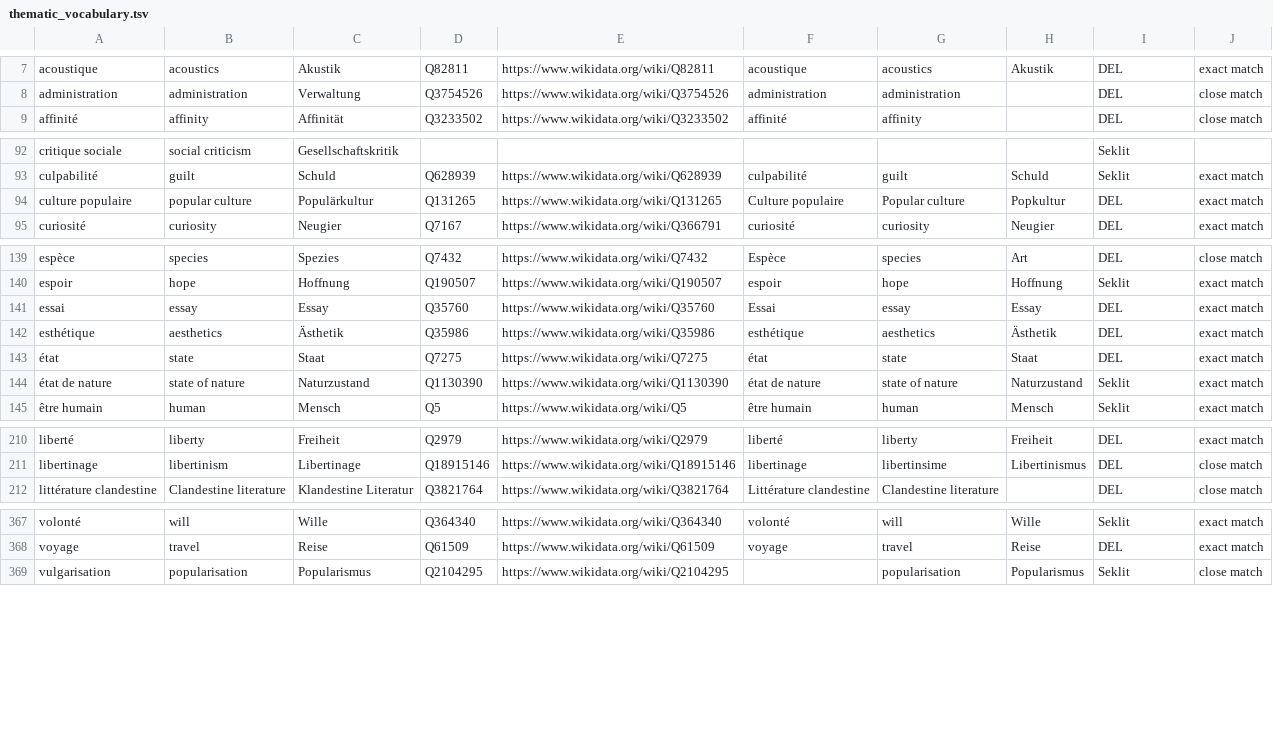
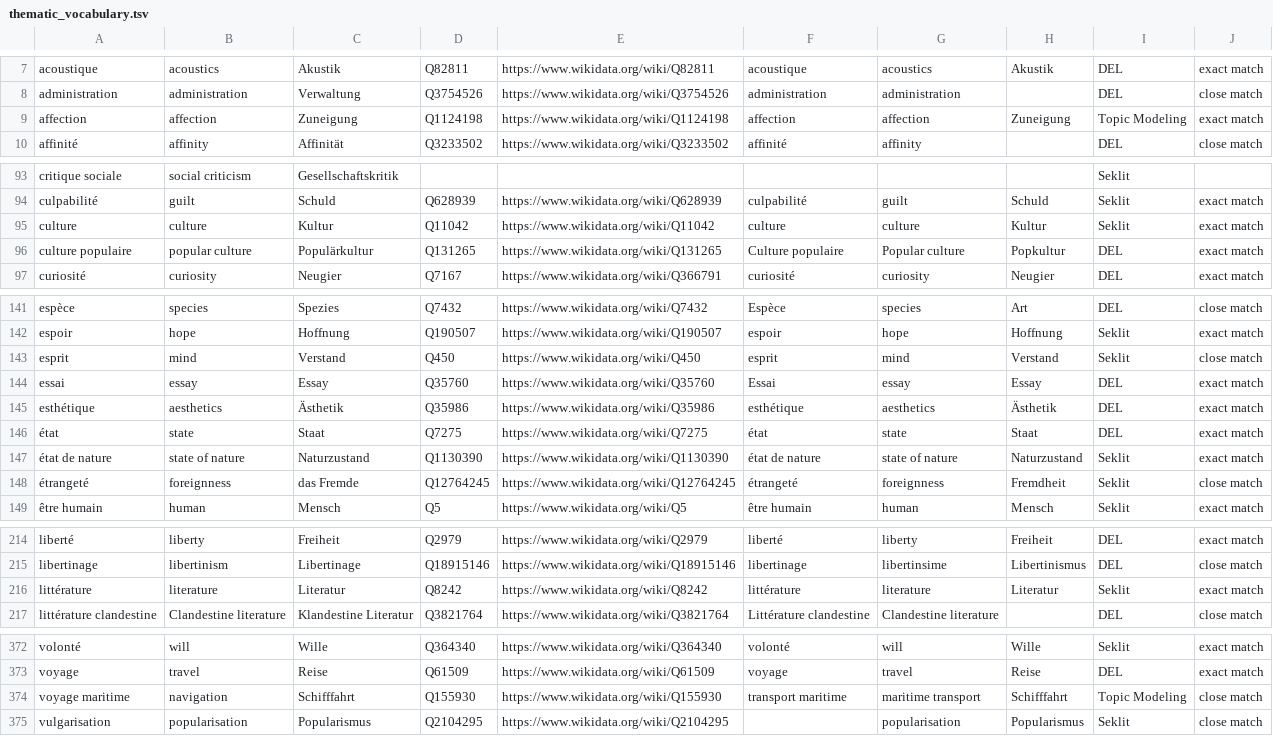
Before and after one commit to MiMoText/vocabularies, a TSV file: thematic_vocabulary.tsv, drawn as a sheet; only a part is shown, gaps mark what is left out; the diff names each change by its address in the sheet, - before the commit and + after, or states it on an @@ line.

Commit message:
added six new thematic concepts

```diff
--- a/thematic_vocabulary.tsv
+++ b/thematic_vocabulary.tsv
+row 9: affection | affection | Zuneigung | Q1124198 | https://www.wikidata.org/wiki/Q1124198 | affection | affection | Zuneigung | Topic Modeling | exact match
+row 95: culture | culture | Kultur | Q11042 | https://www.wikidata.org/wiki/Q11042 | culture | culture | Kultur | Seklit | exact match
+row 143: esprit | mind | Verstand | Q450 | https://www.wikidata.org/wiki/Q450 | esprit | mind | Verstand | Seklit | close match
+row 148: étrangeté | foreignness | das Fremde | Q12764245 | https://www.wikidata.org/wiki/Q12764245 | étrangeté | foreignness | Fremdheit | Seklit | close match
+row 216: littérature | literature | Literatur | Q8242 | https://www.wikidata.org/wiki/Q8242 | littérature | literature | Literatur | Seklit | exact match
+row 374: voyage maritime | navigation | Schifffahrt | Q155930 | https://www.wikidata.org/wiki/Q155930 | transport maritime | maritime transport | Schifffahrt | Topic Modeling | close match
```
